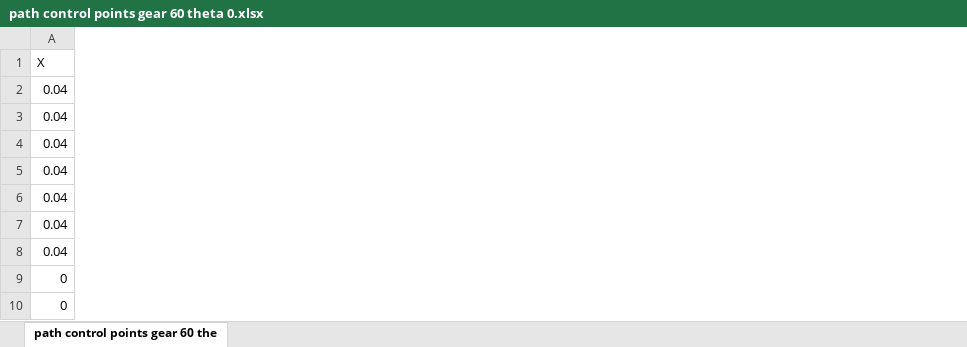
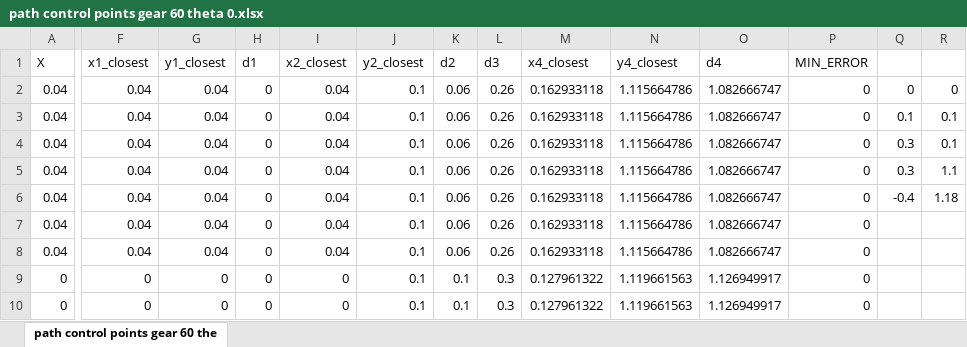
Before and after one commit to Benja1919/Autonomous-Systems-Lab, an Excel workbook: Final Report/Final Task Data/path control points gear 60 theta 0.xlsx, sheet path control points gear 60 the, drawn as a sheet; only a part is shown, gaps mark what is left out; values as stored, in another font and other column widths than the file's, no borders; charts and pictures not drawn; the diff covers the shown part only; the diff names each change by its address in the sheet, - before the commit and + after, or states it on an @@ line.

Commit message:
Add files via upload

```diff
--- a/Final Report/Final Task Data/path control points gear 60 theta 0.xlsx (sheet path control points gear 60 the)
+++ b/Final Report/Final Task Data/path control points gear 60 theta 0.xlsx (sheet path control points gear 60 the)
+column F (x1_closest), rows 2-10: 0.04 | 0.04 | 0.04 | 0.04 | 0.04 | 0.04 | 0.04 | 0 | 0
+column G (y1_closest), rows 2-10: 0.04 | 0.04 | 0.04 | 0.04 | 0.04 | 0.04 | 0.04 | 0 | 0
+column H (d1), rows 2-10: all 0
+column I (x2_closest), rows 2-10: 0.04 | 0.04 | 0.04 | 0.04 | 0.04 | 0.04 | 0.04 | 0 | 0
+column J (y2_closest), rows 2-10: all 0.1
+column K (d2), rows 2-10: 0.06 | 0.06 | 0.06 | 0.06 | 0.06 | 0.06 | 0.06 | 0.1 | 0.1
+column L (d3), rows 2-10: 0.26 | 0.26 | 0.26 | 0.26 | 0.26 | 0.26 | 0.26 | 0.3 | 0.3
+column M (x4_closest), rows 2-10: 0.162933118 | 0.162933118 | 0.162933118 | 0.162933118 | 0.162933118 | 0.162933118 | 0.162933118 | 0.127961322 | 0.127961322
+column N (y4_closest), rows 2-10: 1.115664786 | 1.115664786 | 1.115664786 | 1.115664786 | 1.115664786 | 1.115664786 | 1.115664786 | 1.119661563 | 1.119661563
+column O (d4), rows 2-10: 1.082666747 | 1.082666747 | 1.082666747 | 1.082666747 | 1.082666747 | 1.082666747 | 1.082666747 | 1.126949917 | 1.126949917
+column P (MIN_ERROR), rows 2-10: all 0
+column Q, rows 2-6: 0 | 0.1 | 0.3 | 0.3 | -0.4
+column R, rows 2-6: 0 | 0.1 | 0.1 | 1.1 | 1.18
```
Also changed, not shown: 3 added columns elsewhere in this sheet, charts or pictures.
